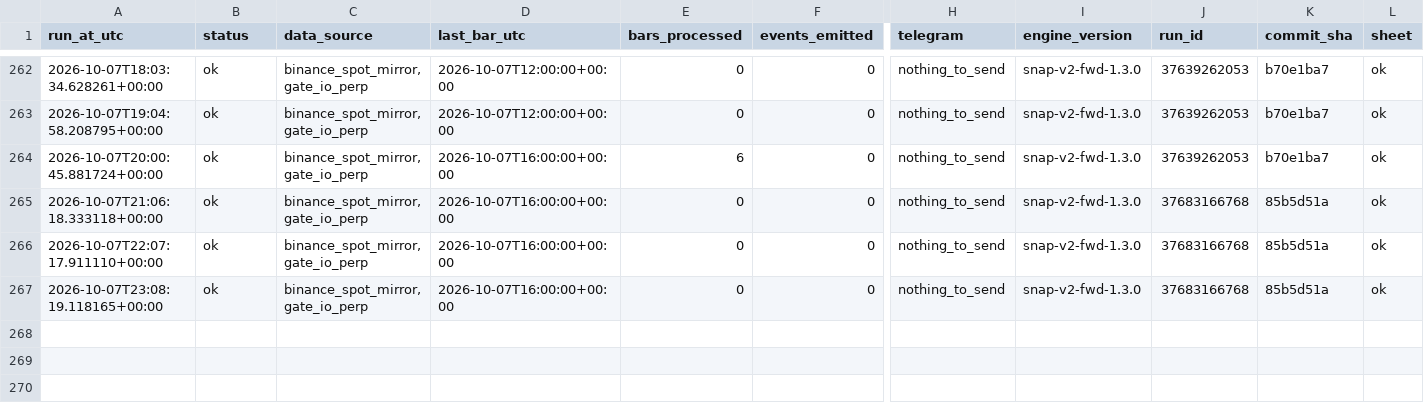
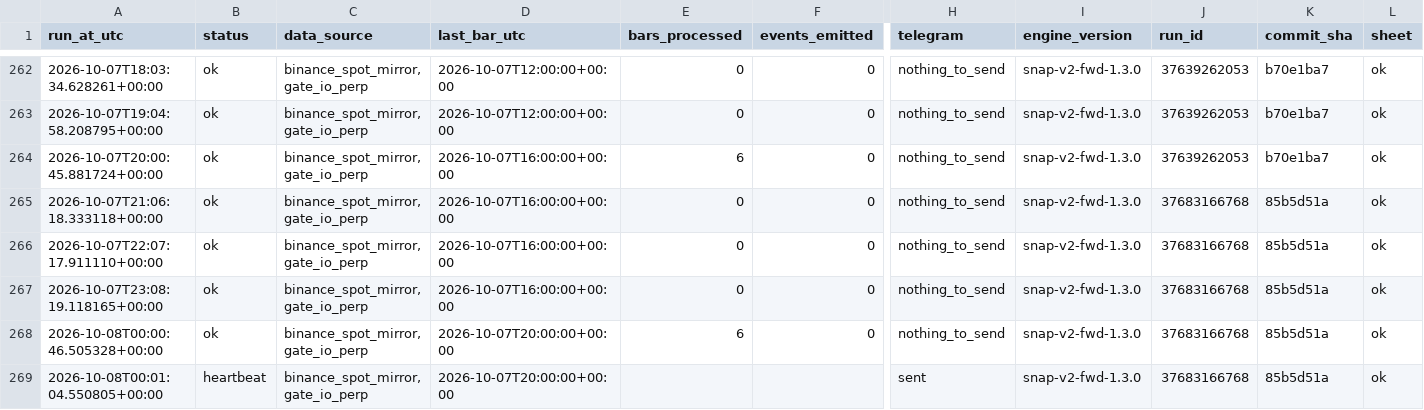
Before and after one commit to daijobudesu69/Crypto-Sequence-Snap, a CSV file: state/runs.csv, drawn as a sheet; only a part is shown, gaps mark what is left out; rows hold the shown columns only; the diff names each change by its address in the sheet, - before the commit and + after, or states it on an @@ line.

```diff
--- a/state/runs.csv
+++ b/state/runs.csv
+row 268: 2026-10-08T00:00:46.505328+00:00 | ok | binance_spot_mirror,gate_io_perp | 2026-10-07T20:00:00+00:00 | 6 | 0 | nothing_to_send | snap-v2-fwd-1.3.0 | 37683166768 | 85b5d51a | ok
+row 269: 2026-10-08T00:01:04.550805+00:00 | heartbeat | binance_spot_mirror,gate_io_perp | 2026-10-07T20:00:00+00:00 |  |  | sent | snap-v2-fwd-1.3.0 | 37683166768 | 85b5d51a | ok
```
Also changed, not shown: 1 other file.
